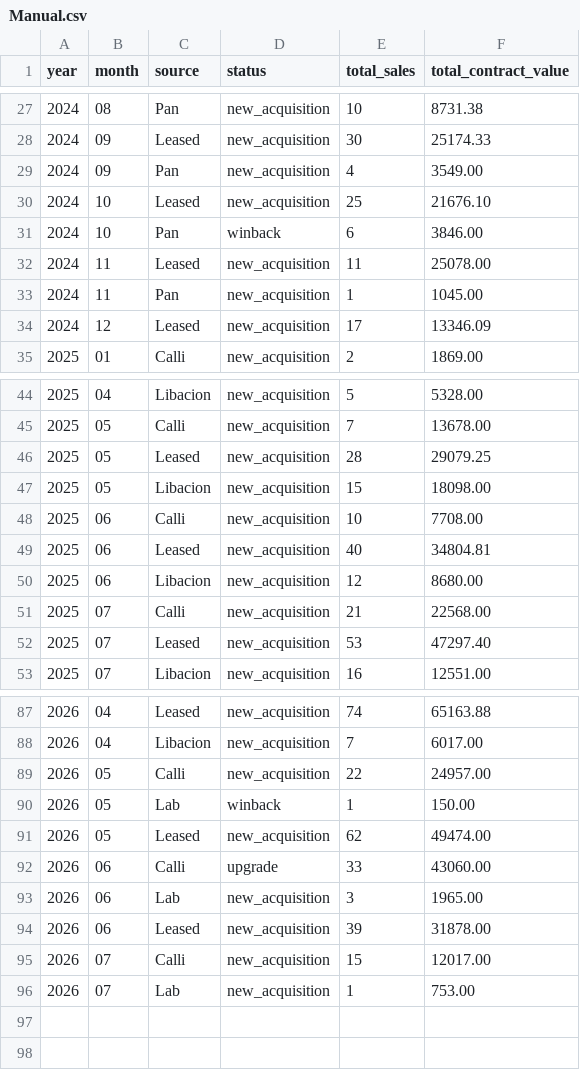
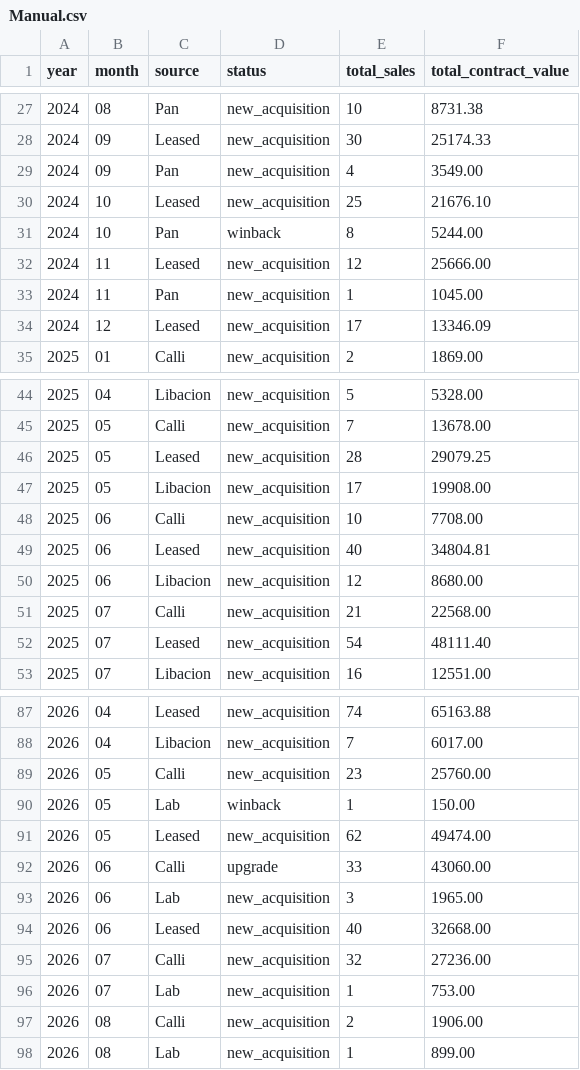
Before and after one commit to Ben-bowen-40x/Sql-Queries, a CSV file: ROI Report/Temporary ROI/Manual.csv, drawn as a sheet; only a part is shown, gaps mark what is left out; the diff covers the shown part only.

Commit message:
Update Manual.csv

```diff
--- a/ROI Report/Temporary ROI/Manual.csv
+++ b/ROI Report/Temporary ROI/Manual.csv
@@ -30,4 +30,4 @@ year,month,source,status,total_sales,total_contract_value
 2024,10,Leased,new_acquisition,25,21676.10
-2024,10,Pan,winback,6,3846.00
-2024,11,Leased,new_acquisition,11,25078.00
+2024,10,Pan,winback,8,5244.00
+2024,11,Leased,new_acquisition,12,25666.00
 2024,11,Pan,new_acquisition,1,1045.00
@@ -46,3 +46,3 @@ year,month,source,status,total_sales,total_contract_value
 2025,05,Leased,new_acquisition,28,29079.25
-2025,05,Libacion,new_acquisition,15,18098.00
+2025,05,Libacion,new_acquisition,17,19908.00
 2025,06,Calli,new_acquisition,10,7708.00
@@ -51,3 +51,3 @@ year,month,source,status,total_sales,total_contract_value
 2025,07,Calli,new_acquisition,21,22568.00
-2025,07,Leased,new_acquisition,53,47297.40
+2025,07,Leased,new_acquisition,54,48111.40
 2025,07,Libacion,new_acquisition,16,12551.00
@@ -88,3 +88,3 @@ year,month,source,status,total_sales,total_contract_value
 2026,04,Libacion,new_acquisition,7,6017.00
-2026,05,Calli,new_acquisition,22,24957.00
+2026,05,Calli,new_acquisition,23,25760.00
 2026,05,Lab,winback,1,150.00
@@ -93,4 +93,6 @@ year,month,source,status,total_sales,total_contract_value
 2026,06,Lab,new_acquisition,3,1965.00
-2026,06,Leased,new_acquisition,39,31878.00
-2026,07,Calli,new_acquisition,15,12017.00
+2026,06,Leased,new_acquisition,40,32668.00
+2026,07,Calli,new_acquisition,32,27236.00
 2026,07,Lab,new_acquisition,1,753.00
+2026,08,Calli,new_acquisition,2,1906.00
+2026,08,Lab,new_acquisition,1,899.00
```
Also changed, not shown: 6 edited cells elsewhere in this file.
